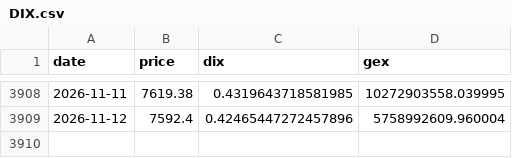
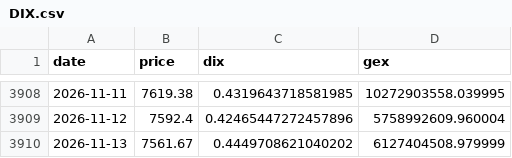
Before and after one commit to galeaserban028-a11y/quant-analytics, a CSV file: data/gex/DIX.csv, drawn as a sheet; only a part is shown, gaps mark what is left out.

Commit message:
date GEX 2026-11-16

```diff
--- a/data/gex/DIX.csv
+++ b/data/gex/DIX.csv
@@ -3909 +3909,2 @@ date,price,dix,gex
 2026-11-12,7592.4,0.42465447272457896,5758992609.960004
+2026-11-13,7561.67,0.4449708621040202,6127404508.979999
```
